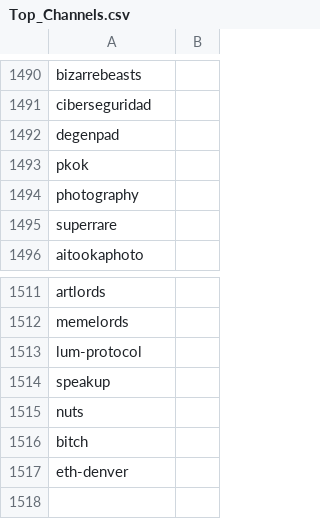
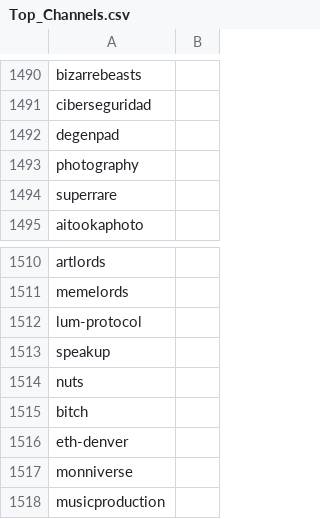
Before and after one commit to Karma3Labs/farcaster-graph, a CSV file: pipeline/channels/Top_Channels.csv, drawn as a sheet; only a part is shown, gaps mark what is left out.

Commit message:
feat: new channels for ranking

```diff
--- a/pipeline/channels/Top_Channels.csv
+++ b/pipeline/channels/Top_Channels.csv
@@ -1492,3 +1492,2 @@ ciberseguridad
 degenpad
-pkok
 photography
@@ -1517 +1516,3 @@ bitch
 eth-denver
+monniverse
+musicproduction
```
